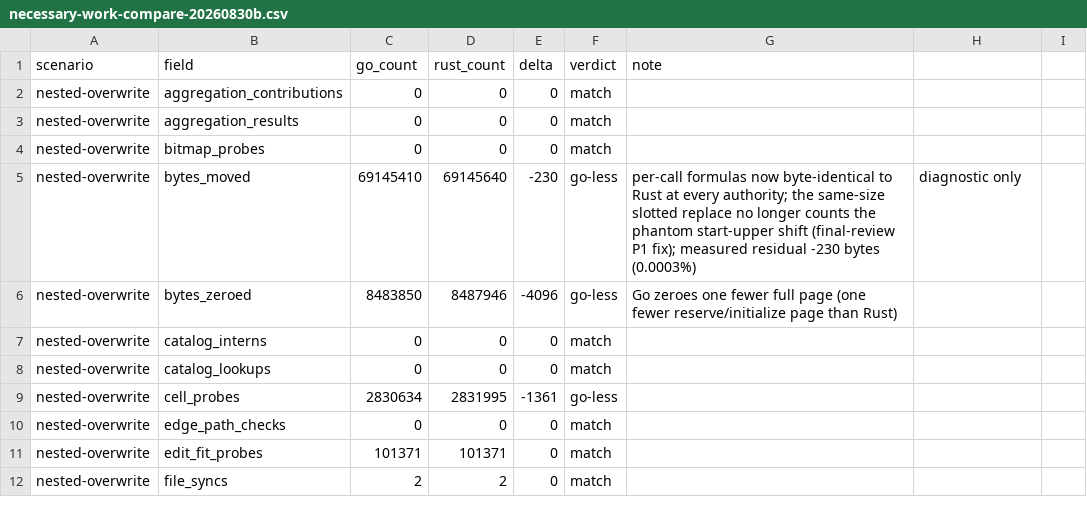
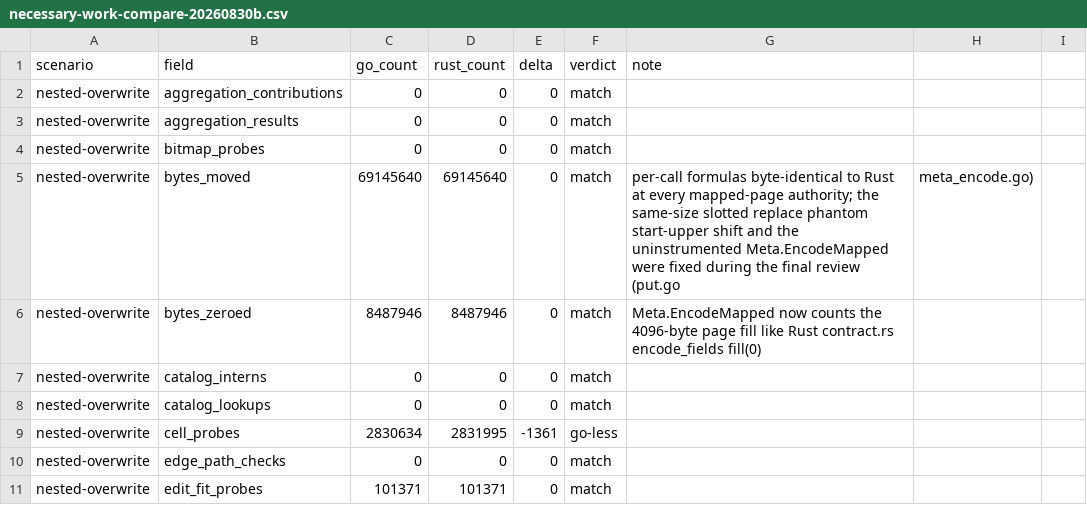
Before and after one commit to firehol/iprange, a CSV file: v4/go/cmd/iprange-v4-bench/evidence/necessary-work-compare-20260830b.csv, drawn as a sheet; only a part is shown; the shorter side is filled out with more unchanged rows.

Commit message:
v4: instrument the meta page encode to reach exact necessary-work parity
The final-round Rust-parity reviewer attributed the last two counter
residuals to one uninstrumented authority: format.Meta.EncodeMapped
writes the meta page with no work counters, while Rust counts 230
moved bytes and 4096 zeroed bytes per encode through PageMut
(contract.rs MetaV4::encode_fields). meta_encode.go now mirrors those
counts (BytesZeroed(PageSize) on the page fill, BytesMoved(230) for
the field and CRC writes).

Re-measured necessary work at the final identity (nested-overwrite
100k): bytes_moved 69,145,640 = bytes_moved 69,145,640 (exact) and
bytes_zeroed 8,487,946 = 8,487,946 (exact); pages_visited 685,291 vs
688,025 remains the documented growth-step sequencing delta. CSV, README,
and the SOW item-2 sub-state record the exact parity and the two
counter fixes (same-size slotted replace phantom term, meta encode).

Test-only instrumentation (counters are no-ops in production builds);
plain and v4work suites, vet, and gofmt pass.

```diff
--- a/v4/go/cmd/iprange-v4-bench/evidence/necessary-work-compare-20260830b.csv
+++ b/v4/go/cmd/iprange-v4-bench/evidence/necessary-work-compare-20260830b.csv
@@ -4,4 +4,4 @@ nested-overwrite,aggregation_results,0,0,0,match,
 nested-overwrite,bitmap_probes,0,0,0,match,
-nested-overwrite,bytes_moved,69145410,69145640,-230,go-less,per-call formulas now byte-identical to Rust at every authority; the same-size slotted replace no longer counts the phantom start-upper shift (final-review P1 fix); measured residual -230 bytes (0.0003%), diagnostic only
-nested-overwrite,bytes_zeroed,8483850,8487946,-4096,go-less,Go zeroes one fewer full page (one fewer reserve/initialize page than Rust)
+nested-overwrite,bytes_moved,69145640,69145640,0,match,per-call formulas byte-identical to Rust at every mapped-page authority; the same-size slotted replace phantom start-upper shift and the uninstrumented Meta.EncodeMapped were fixed during the final review (put.go, meta_encode.go)
+nested-overwrite,bytes_zeroed,8487946,8487946,0,match,Meta.EncodeMapped now counts the 4096-byte page fill like Rust contract.rs encode_fields fill(0)
 nested-overwrite,catalog_interns,0,0,0,match,
```
Also changed, not shown: 3 other files.
